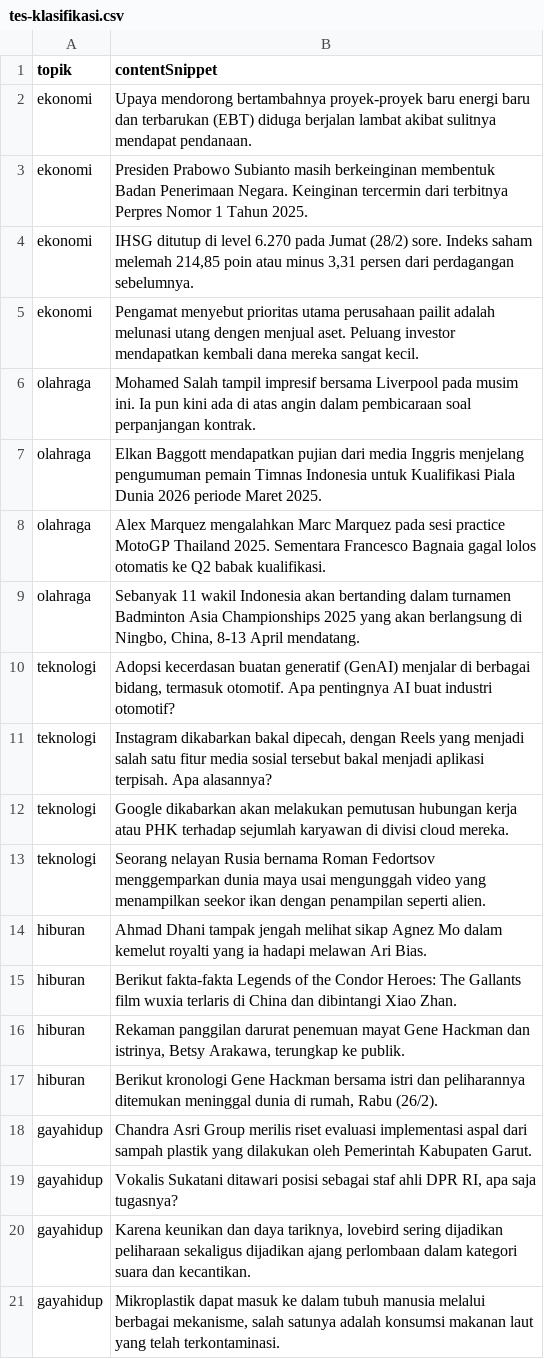
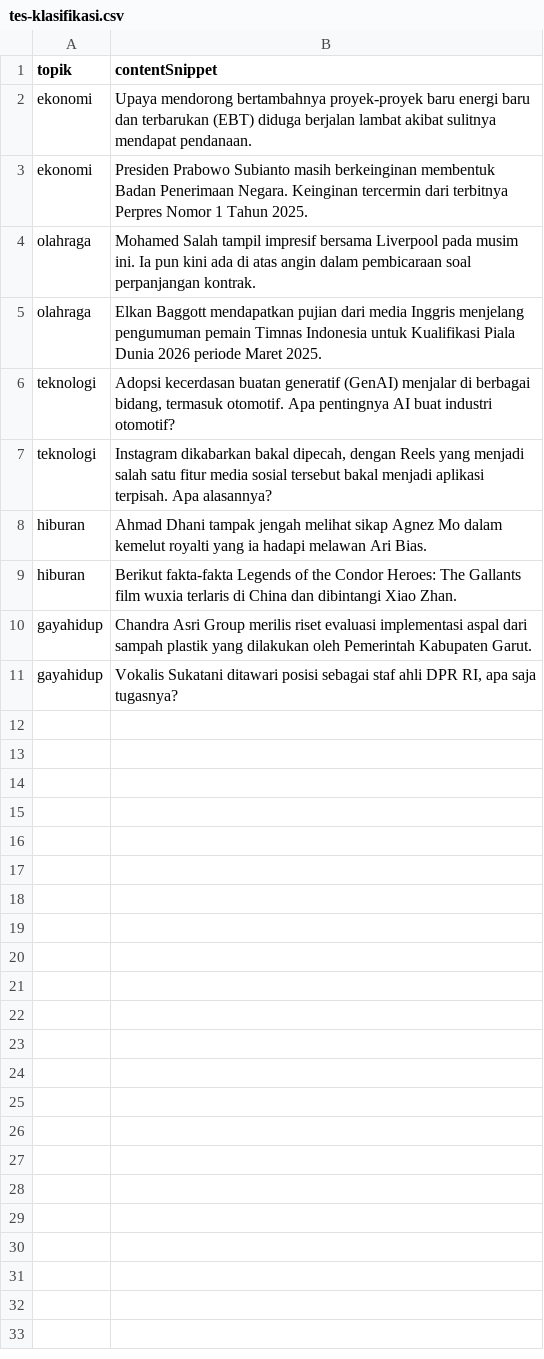
Before and after one commit to Isshoo/News_BackendModels, a CSV file: src/storage/datasets/base/tes-klasifikasi.csv, drawn as a sheet.

```diff
--- a/src/storage/datasets/base/tes-klasifikasi.csv
+++ b/src/storage/datasets/base/tes-klasifikasi.csv
@@ -3,19 +3,9 @@ ekonomi;Upaya mendorong bertambahnya proyek-proyek baru energi baru dan terbaruk
 ekonomi;Presiden Prabowo Subianto masih berkeinginan membentuk Badan Penerimaan Negara. Keinginan tercermin dari terbitnya Perpres Nomor 1 Tahun 2025.
-ekonomi;IHSG ditutup di level 6.270 pada Jumat (28/2) sore. Indeks saham melemah 214,85 poin atau minus 3,31 persen dari perdagangan sebelumnya.
-ekonomi;Pengamat menyebut prioritas utama perusahaan pailit adalah melunasi utang dengen menjual aset. Peluang investor mendapatkan kembali dana mereka sangat kecil.
 olahraga;Mohamed Salah tampil impresif bersama Liverpool pada musim ini. Ia pun kini ada di atas angin dalam pembicaraan soal perpanjangan kontrak.
 olahraga;Elkan Baggott mendapatkan pujian dari media Inggris menjelang pengumuman pemain Timnas Indonesia untuk Kualifikasi Piala Dunia 2026 periode Maret 2025.
-olahraga;Alex Marquez mengalahkan Marc Marquez pada sesi practice MotoGP Thailand 2025. Sementara Francesco Bagnaia gagal lolos otomatis ke Q2 babak kualifikasi.
-olahraga;Sebanyak 11 wakil Indonesia akan bertanding dalam turnamen Badminton Asia Championships 2025 yang akan berlangsung di Ningbo, China, 8-13 April mendatang.
 teknologi;Adopsi kecerdasan buatan generatif (GenAI) menjalar di berbagai bidang, termasuk otomotif. Apa pentingnya AI buat industri otomotif?
 teknologi;Instagram dikabarkan bakal dipecah, dengan Reels yang menjadi salah satu fitur media sosial tersebut bakal menjadi aplikasi terpisah. Apa alasannya?
-teknologi;Google dikabarkan akan melakukan pemutusan hubungan kerja atau PHK terhadap sejumlah karyawan di divisi cloud mereka.
-teknologi;Seorang nelayan Rusia bernama Roman Fedortsov menggemparkan dunia maya usai mengunggah video yang menampilkan seekor ikan dengan penampilan seperti alien.
 hiburan;Ahmad Dhani tampak jengah melihat sikap Agnez Mo dalam kemelut royalti yang ia hadapi melawan Ari Bias.
 hiburan;Berikut fakta-fakta Legends of the Condor Heroes: The Gallants film wuxia terlaris di China dan dibintangi Xiao Zhan.
-hiburan;Rekaman panggilan darurat penemuan mayat Gene Hackman dan istrinya, Betsy Arakawa, terungkap ke publik.
-hiburan;Berikut kronologi Gene Hackman bersama istri dan peliharannya ditemukan meninggal dunia di rumah, Rabu (26/2).
 gayahidup;Chandra Asri Group merilis riset evaluasi implementasi aspal dari sampah plastik yang dilakukan oleh Pemerintah Kabupaten Garut.
 gayahidup;Vokalis Sukatani ditawari posisi sebagai staf ahli DPR RI, apa saja tugasnya?
-gayahidup;Karena keunikan dan daya tariknya, lovebird sering dijadikan peliharaan sekaligus dijadikan ajang perlombaan dalam kategori suara dan kecantikan.
-gayahidup;Mikroplastik dapat masuk ke dalam tubuh manusia melalui berbagai mekanisme, salah satunya adalah konsumsi makanan laut yang telah terkontaminasi.
```
Also changed, not shown: 2 other files.
